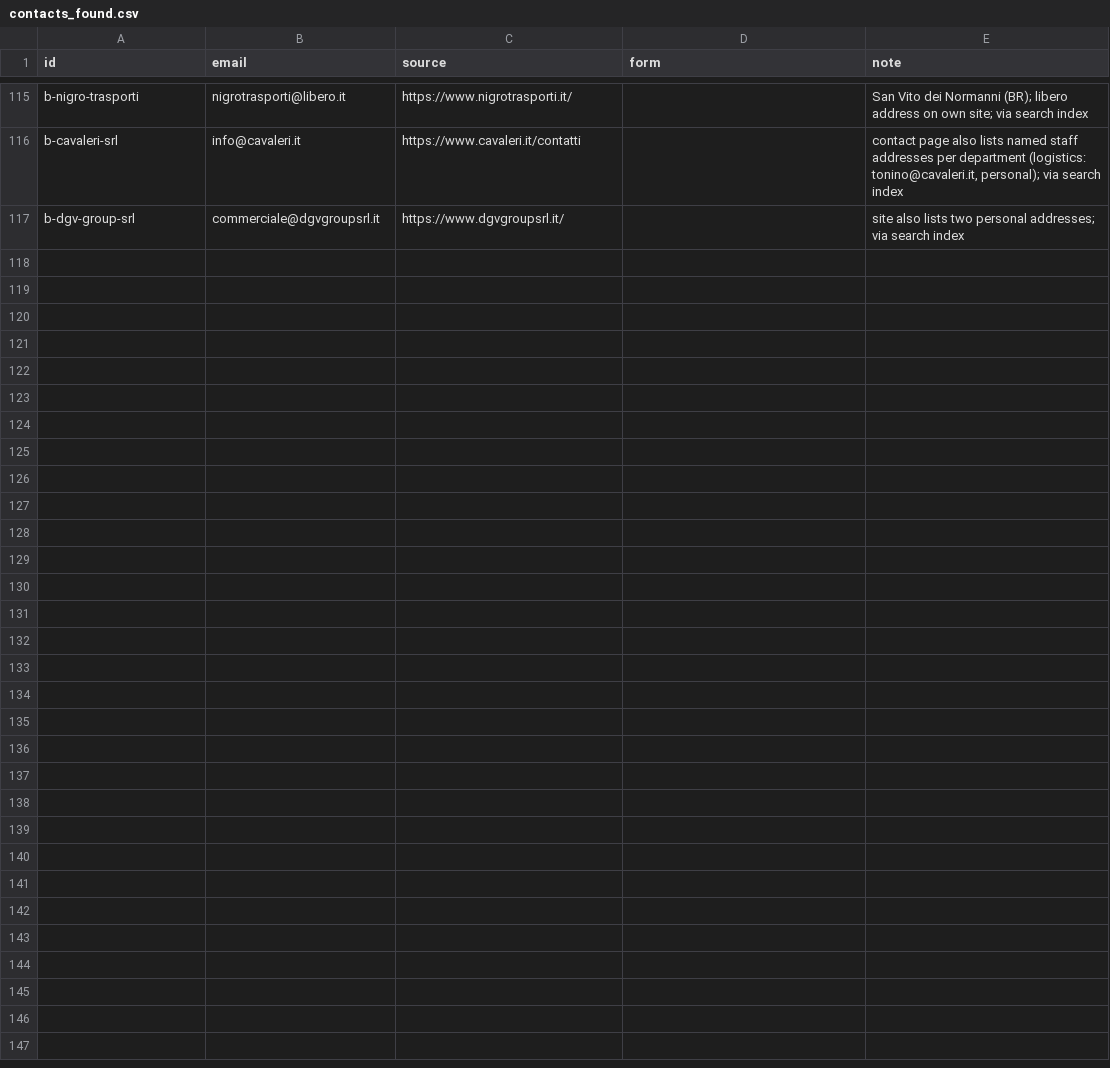
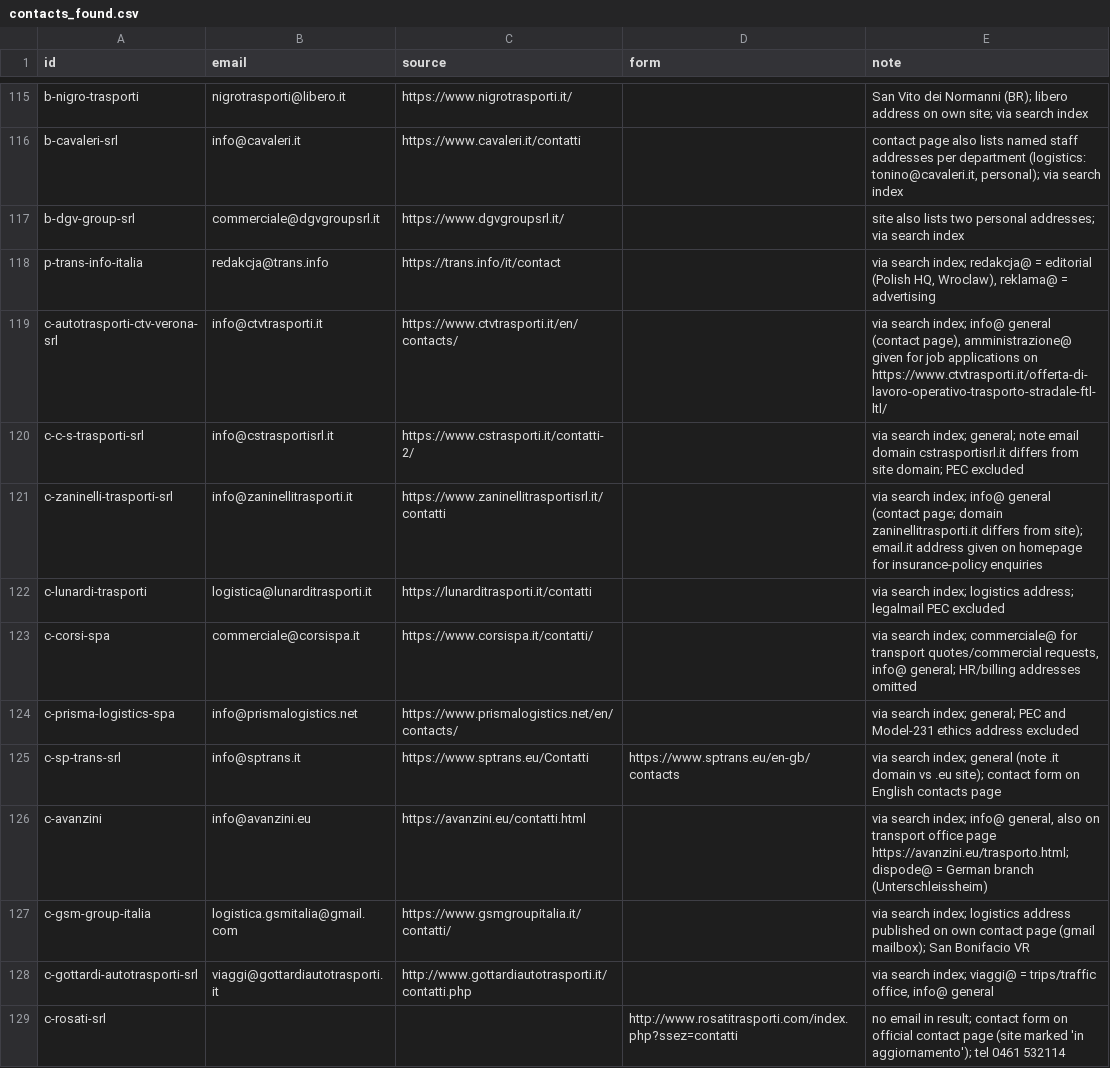
Before and after one commit to bashpayy-hash/Zhol, a CSV file: outreach/contacts_found.csv, drawn as a sheet; only a part is shown, gaps mark what is left out; the diff covers the shown part only.

```diff
--- a/outreach/contacts_found.csv
+++ b/outreach/contacts_found.csv
@@ -117 +117,13 @@ b-cavaleri-srl,info@cavaleri.it,https://www.cavaleri.it/contatti,,"contact page
 b-dgv-group-srl,commerciale@dgvgroupsrl.it,https://www.dgvgroupsrl.it/,,site also lists two personal addresses; via search index
+p-trans-info-italia,redakcja@trans.info,https://trans.info/it/contact,,"via search index; redakcja@ = editorial (Polish HQ, Wroclaw), reklama@ = advertising"
+c-autotrasporti-ctv-verona-srl,info@ctvtrasporti.it,https://www.ctvtrasporti.it/en/contacts/,,"via search index; info@ general (contact page), amministrazione@ given for job applications on https://www.ctvtrasporti.it/offerta-di-lavoro-operativo-trasporto-stradale-ftl-ltl/"
+c-c-s-trasporti-srl,info@cstrasportisrl.it,https://www.cstrasporti.it/contatti-2/,,via search index; general; note email domain cstrasportisrl.it differs from site domain; PEC excluded
+c-zaninelli-trasporti-srl,info@zaninellitrasporti.it,https://www.zaninellitrasportisrl.it/contatti,,via search index; info@ general (contact page; domain zaninellitrasporti.it differs from site); email.it address given on homepage for insurance-policy enquiries
+c-lunardi-trasporti,logistica@lunarditrasporti.it,https://lunarditrasporti.it/contatti,,via search index; logistics address; legalmail PEC excluded
+c-corsi-spa,commerciale@corsispa.it,https://www.corsispa.it/contatti/,,"via search index; commerciale@ for transport quotes/commercial requests, info@ general; HR/billing addresses omitted"
+c-prisma-logistics-spa,info@prismalogistics.net,https://www.prismalogistics.net/en/contacts/,,via search index; general; PEC and Model-231 ethics address excluded
+c-sp-trans-srl,info@sptrans.it,https://www.sptrans.eu/Contatti,https://www.sptrans.eu/en-gb/contacts,via search index; general (note .it domain vs .eu site); contact form on English contacts page
+c-avanzini,info@avanzini.eu,https://avanzini.eu/contatti.html,,"via search index; info@ general, also on transport office page https://avanzini.eu/trasporto.html; dispode@ = German branch (Unterschleissheim)"
+c-gsm-group-italia,logistica.gsmitalia@gmail.com,https://www.gsmgroupitalia.it/contatti/,,via search index; logistics address published on own contact page (gmail mailbox); San Bonifacio VR
+c-gottardi-autotrasporti-srl,viaggi@gottardiautotrasporti.it,http://www.gottardiautotrasporti.it/contatti.php,,"via search index; viaggi@ = trips/traffic office, info@ general"
+c-rosati-srl,,,http://www.rosatitrasporti.com/index.php?ssez=contatti,no email in result; contact form on official contact page (site marked 'in aggiornamento'); tel 0461 532114
```
Also changed, not shown: 11 added rows elsewhere in this file, outreach/survey_send_list.csv, 2 other files.
